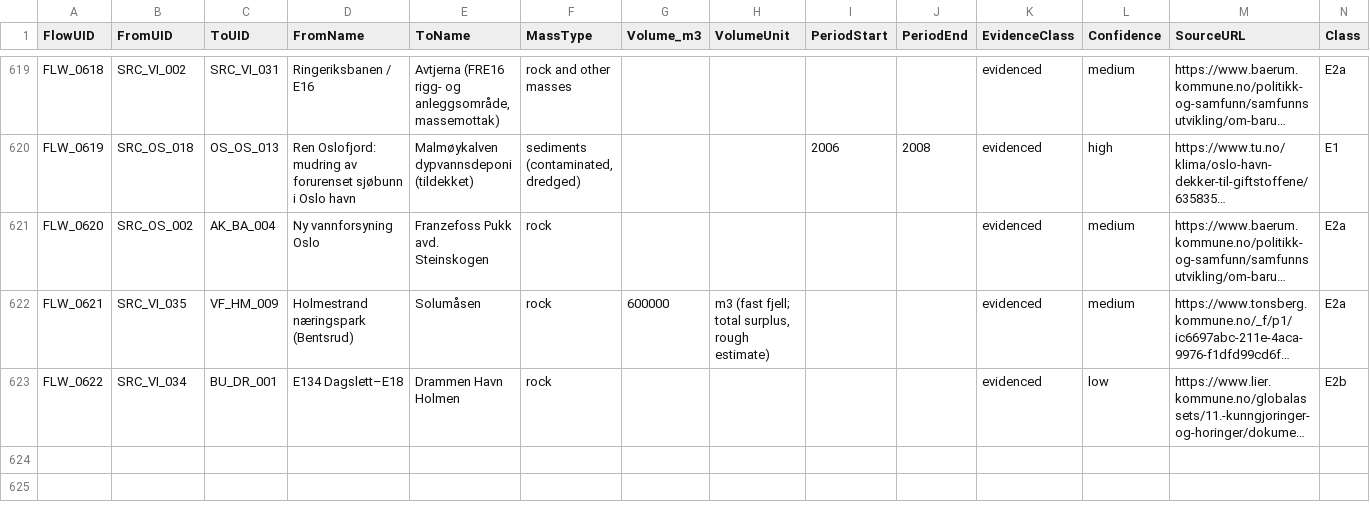
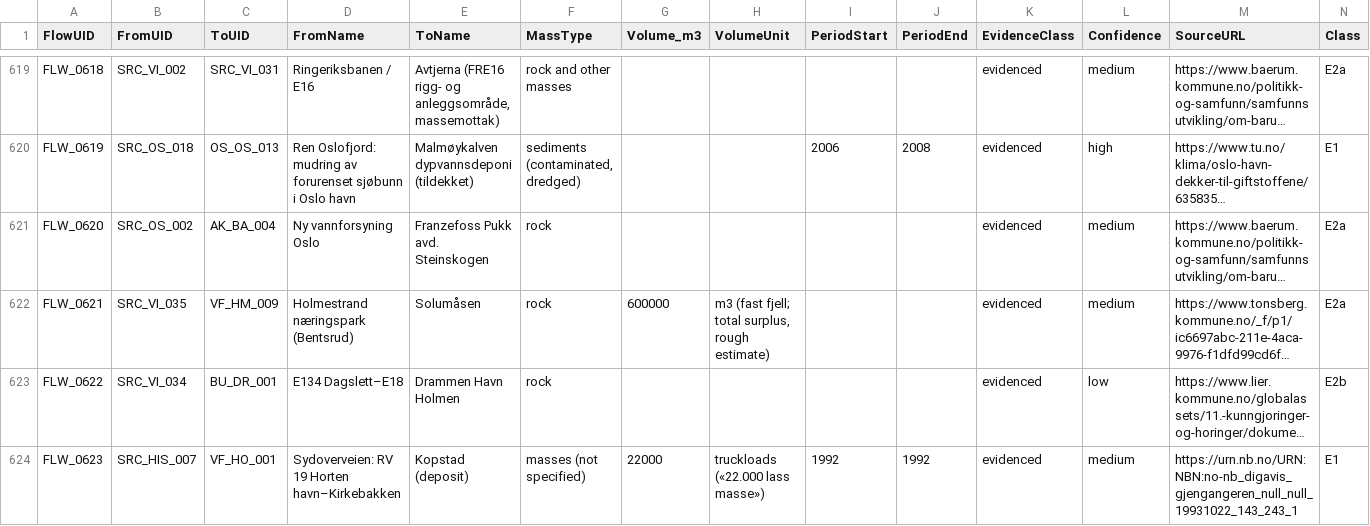
Before and after one commit to boundarieslab/db_mp, a CSV file: data/flows.csv, drawn as a sheet; only a part is shown, gaps mark what is left out; long unchanged cells end in …; rows hold the shown columns only; the diff names each change by its address in the sheet, - before the commit and + after, or states it on an @@ line.

Commit message:
Flows: add FLW_0623 Sydoverveien RV 19 -> Kopstad, 22.000 lass (Gjengangeren 22.10.1993), held until SRC_HIS_007 is released

```diff
--- a/data/flows.csv
+++ b/data/flows.csv
+row 624: FLW_0623 | SRC_HIS_007 | VF_HO_001 | Sydoverveien: RV 19 Horten havn–Kirkebakken | Kopstad (deposit) | masses (not specified) | 22000 | truckloads («22.000 lass masse») | 1992 | 1992 | evidenced | medium | https://urn.nb.no/URN:NBN:no-nb_digavis_gjengangeren_null_null_19931022_143_243_1 | E1
```
